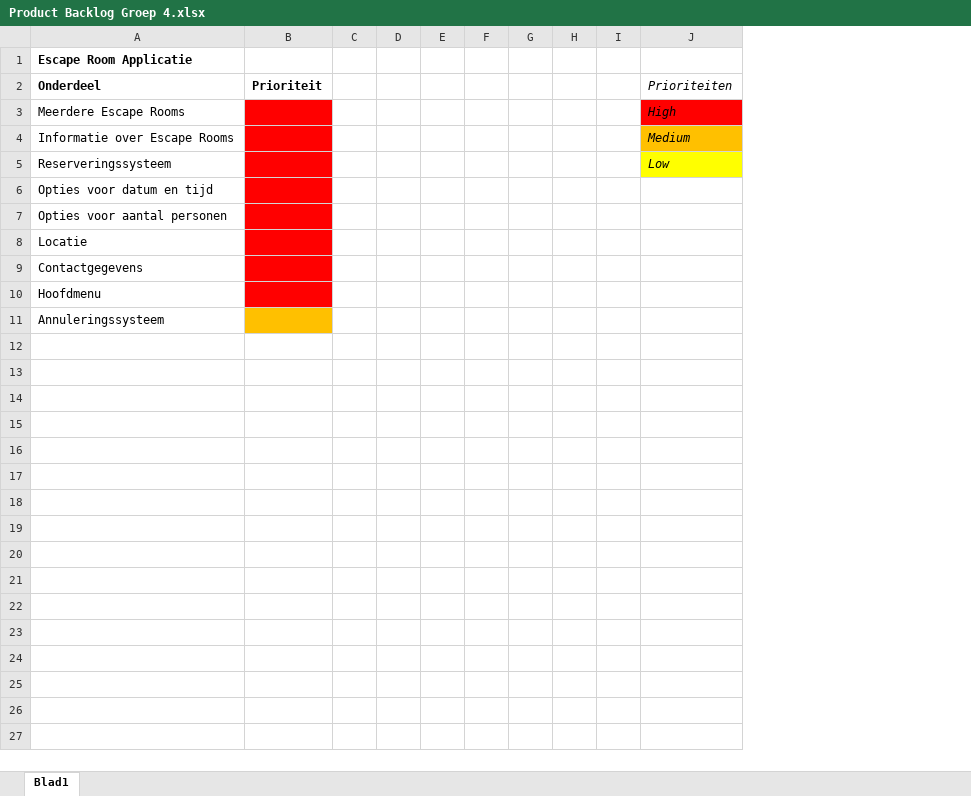
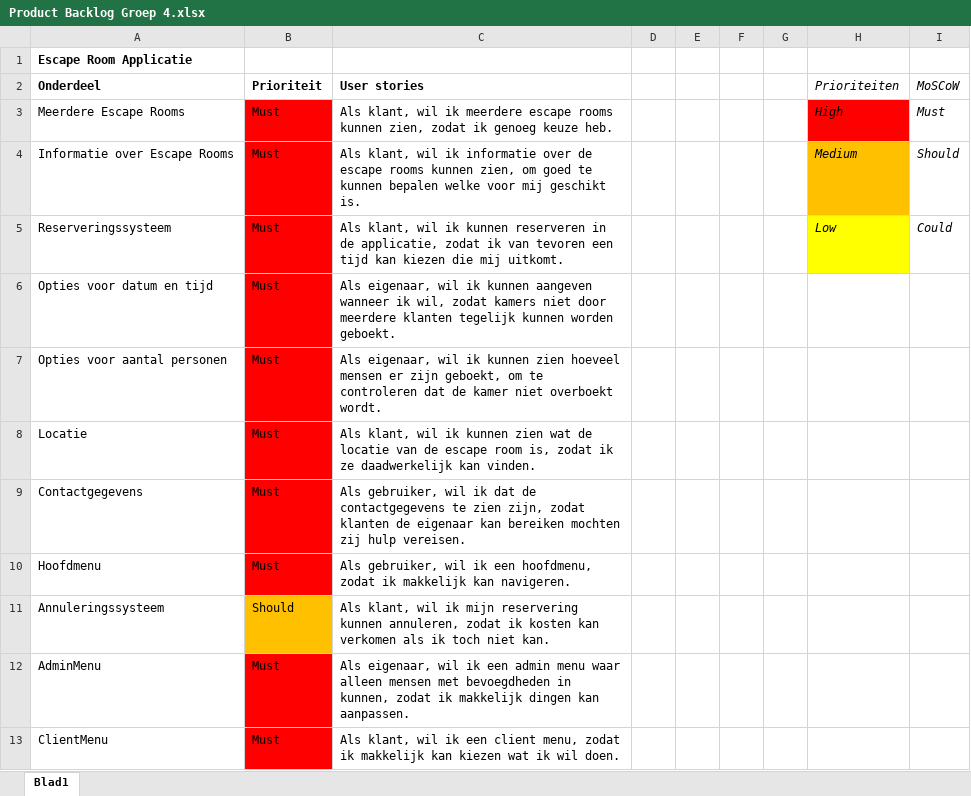
Before and after one commit to MichaelHR/ProjectB, an Excel workbook: Documentation/Product Backlog Groep 4.xlsx, sheet Blad1, drawn as a sheet; values as stored, in another font and other column widths than the file's, no borders; removed rows and columns are numbered as before the commit, all else as after; the diff names each change by its address in the sheet, - before the commit and + after, or states it on an @@ line.

Commit message:
Backlog update

```diff
--- a/Documentation/Product Backlog Groep 4.xlsx (sheet Blad1)
+++ b/Documentation/Product Backlog Groep 4.xlsx (sheet Blad1)
-column C, empty
+column C (User stories), rows 3-11: Als klant, wil ik meerdere escape rooms kunnen zien, zodat ik genoeg keuze heb. | Als klant, wil ik informatie over de escape rooms kunnen zien, om goed te kunnen bepalen welke voor mij geschikt is. | Als klant, wil ik kunnen reserveren in de applicatie, zodat ik van tevoren een tijd kan kiezen die mij uitkomt. | Als eigenaar, wil ik kunnen aangeven wanneer ik wil, zodat kamers niet door meerdere klanten tegelijk kunnen worden geboekt. | Als eigenaar, wil ik kunnen zien hoeveel mensen er zijn geboekt, om te controleren dat de kamer niet overboekt wordt. | Als klant, wil ik kunnen zien wat de locatie van de escape room is, zodat ik ze daadwerkelijk kan vinden. | Als gebruiker, wil ik dat de contactgegevens te zien zijn, zodat klanten de eigenaar kan bereiken mochten zij hulp vereisen. | Als gebruiker, wil ik een hoofdmenu, zodat ik makkelijk kan navigeren. | Als klant, wil ik mijn reservering kunnen annuleren, zodat ik kosten kan verkomen als ik toch niet kan.
-column H, empty
-column I, empty
+column I (MoSCoW), rows 3-5: Must | Should | Could
-B3:B10 (Prioriteit): (empty)
+B3:B10 (Prioriteit): Must
-B11 (Prioriteit): (empty)
+B11 (Prioriteit): Should
+row 12: AdminMenu | Must | Als eigenaar, wil ik een admin menu waar alleen mensen met bevoegdheden in kunnen, zodat ik makkelijk dingen kan aanpassen.
+row 13: ClientMenu | Must | Als klant, wil ik een client menu, zodat ik makkelijk kan kiezen wat ik wil doen.
```
